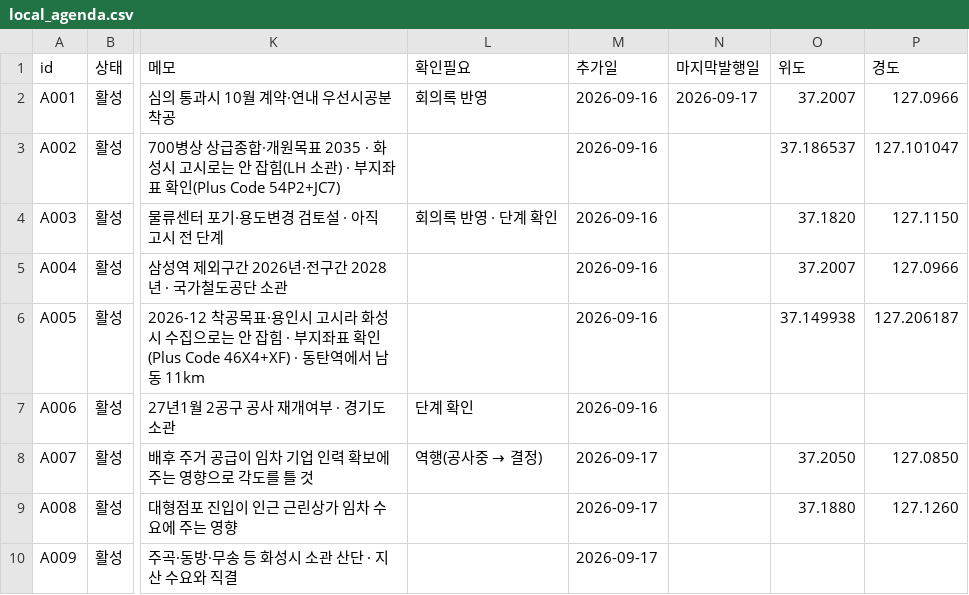
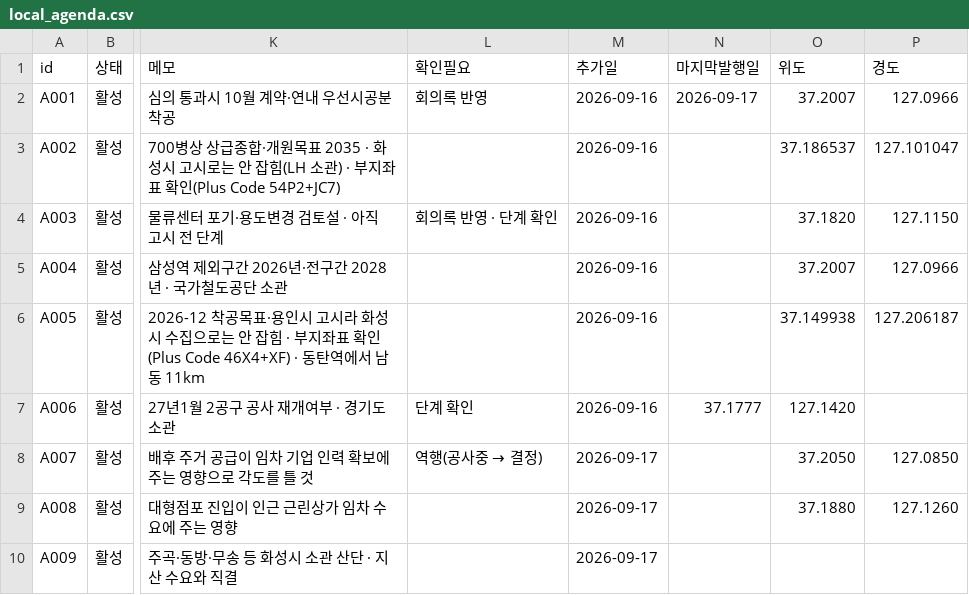
Before and after one commit to jay70park-cyber/jisik-blog-auto, a CSV file: data/local_agenda.csv, drawn as a sheet; only a part is shown, gaps mark what is left out; the diff names each change by its address in the sheet, - before the commit and + after, or states it on an @@ line.

Commit message:
Update local_agenda.csv

```diff
--- a/data/local_agenda.csv
+++ b/data/local_agenda.csv
-N7 (마지막발행일): (empty)
+N7 (마지막발행일): 37.1777
-O7 (위도): (empty)
+O7 (위도): 127.1420
```
